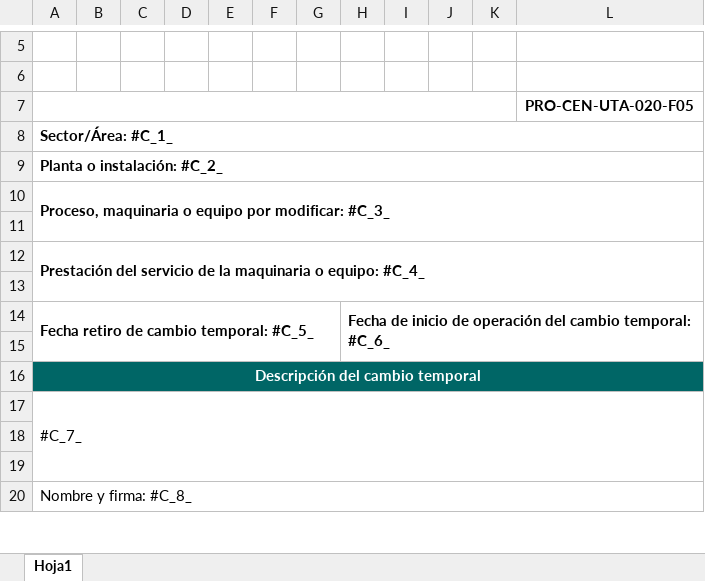
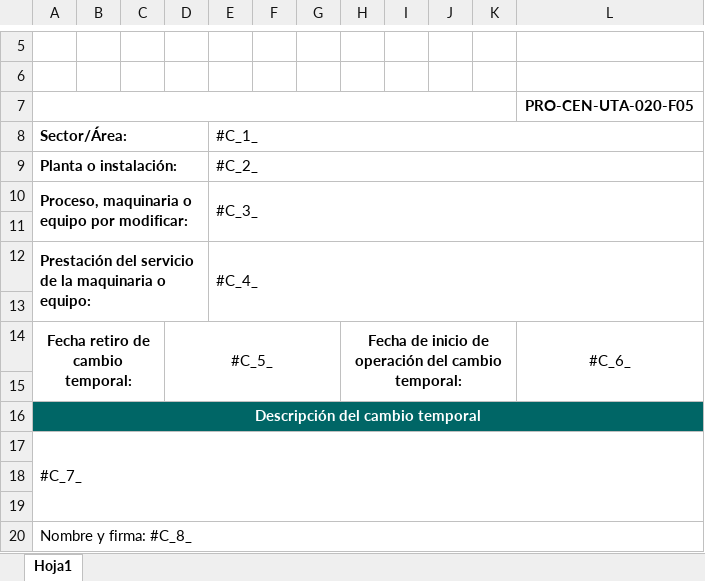
Before and after one commit to Carlosg01/CENAGAS-Herramienta1, an Excel workbook: SistemaCenagas/SistemaCenagas/Plantillas/FormatosEXCEL/Anexo5.xlsx, sheet Hoja1, drawn as a sheet; only a part is shown, gaps mark what is left out; values as stored, in another font and other column widths than the file's, no borders; removed rows and columns are numbered as before the commit, all else as after; the diff names each change by its address in the sheet, - before the commit and + after, or states it on an @@ line.

```diff
--- a/SistemaCenagas/SistemaCenagas/Plantillas/FormatosEXCEL/Anexo5.xlsx (sheet Hoja1)
+++ b/SistemaCenagas/SistemaCenagas/Plantillas/FormatosEXCEL/Anexo5.xlsx (sheet Hoja1)
-row 8: Sector/Área: #C_1_
-row 9: Planta o instalación: #C_2_
-row 10: Proceso, maquinaria o equipo por modificar: #C_3_
+row 8: Sector/Área: |  |  |  | #C_1_
+row 9: Planta o instalación: |  |  |  | #C_2_
+row 10: Proceso, maquinaria o equipo por modificar: |  |  |  | #C_3_
-row 12: Prestación del servicio de la maquinaria o equipo: #C_4_
+row 12: Prestación del servicio de la maquinaria o equipo: |  |  |  | #C_4_
-row 14: Fecha retiro de cambio temporal: #C_5_ |  |  |  |  |  |  | Fecha de inicio de operación del cambio temporal: #C_6_
+row 14: Fecha retiro de cambio temporal: |  |  | #C_5_ |  |  |  | Fecha de inicio de operación del cambio temporal: |  |  |  | #C_6_
```
Also changed, not shown: SistemaCenagas/SistemaCenagas/Plantillas/FormatosEXCEL/Anexo4.xlsx, SistemaCenagas/SistemaCenagas/Plantillas/FormatosEXCEL/Anexo6.xlsx, 39 other files.
